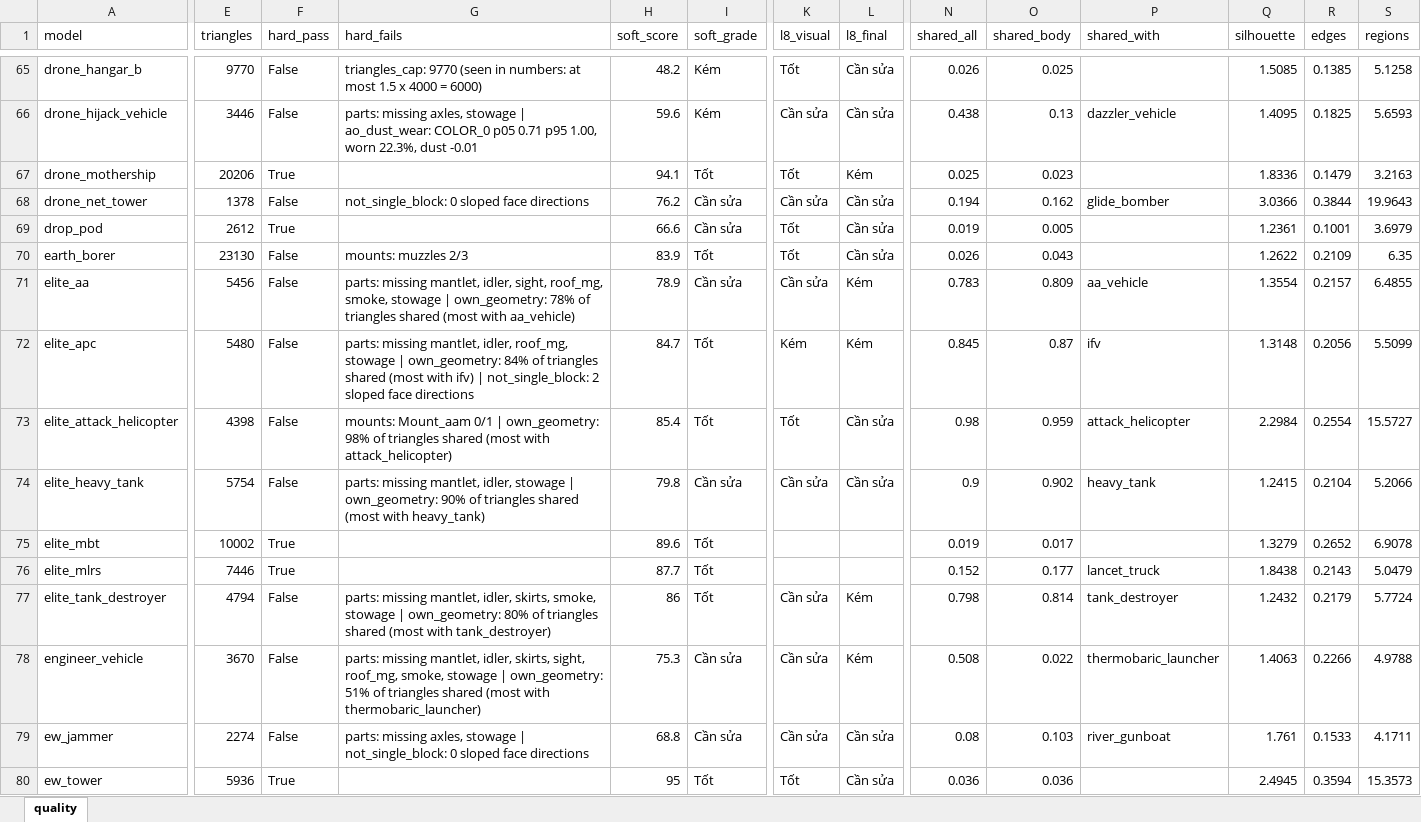
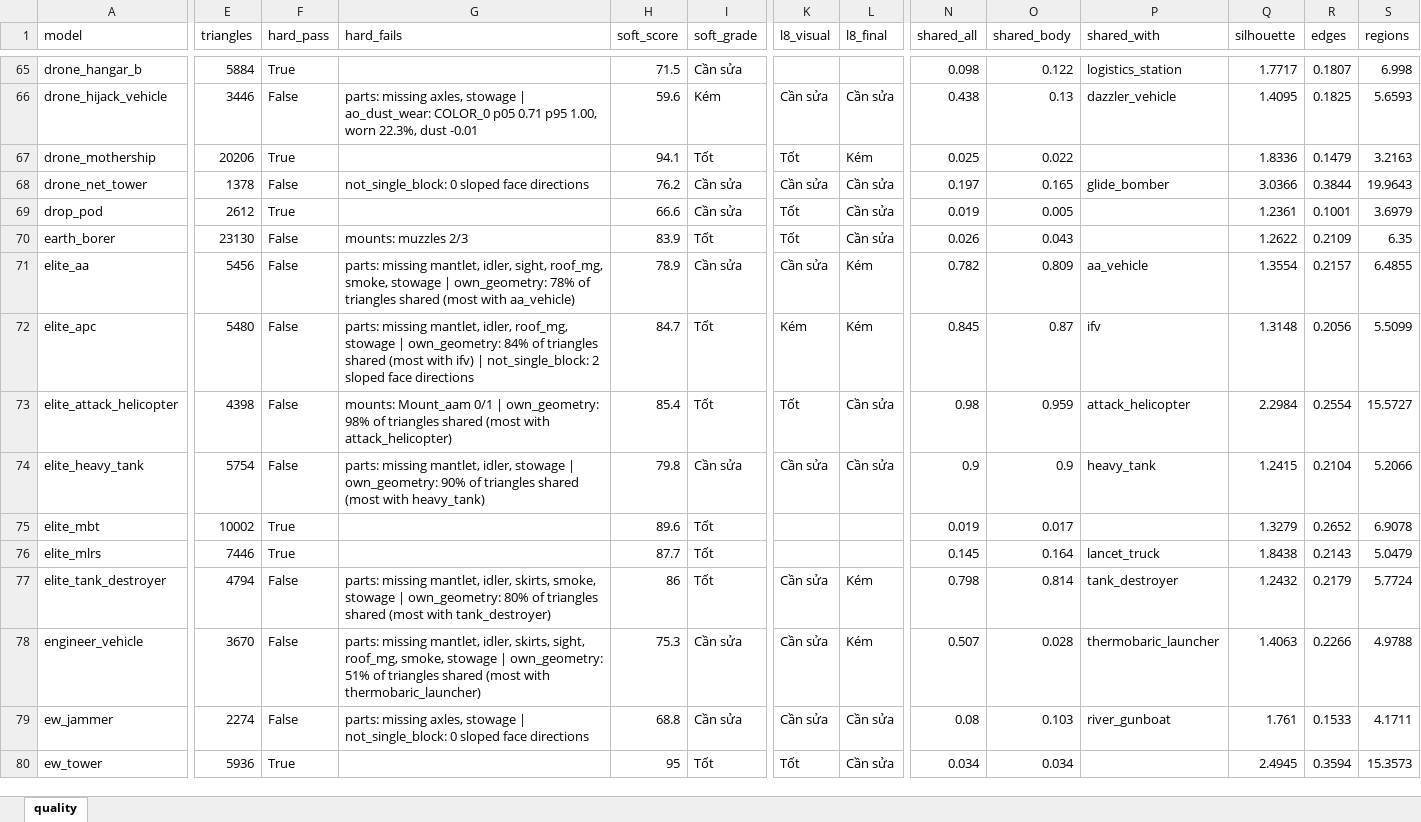
Before and after one commit to Winka173/machine-bridage, an Excel workbook: Docs/models/quality_report.xlsx, sheet quality, drawn as a sheet; only a part is shown, gaps mark what is left out; values as stored, in another font and other column widths than the file's, no borders; the diff covers the shown part only; the diff names each change by its address in the sheet, - before the commit and + after, or states it on an @@ line.

```diff
--- a/Docs/models/quality_report.xlsx (sheet quality)
+++ b/Docs/models/quality_report.xlsx (sheet quality)
-E65 (triangles): 9770
+E65 (triangles): 5884
-F65 (hard_pass): False
+F65 (hard_pass): True
-G65 (hard_fails): triangles_cap: 9770 (seen in numbers: at most 1.5 x 4000 = 6000)
+G65 (hard_fails): (empty)
-H65 (soft_score): 48.2
+H65 (soft_score): 71.5
-I65 (soft_grade): Kém
+I65 (soft_grade): Cần sửa
-K65 (l8_visual): Tốt
+K65 (l8_visual): (empty)
-L65 (l8_final): Cần sửa
+L65 (l8_final): (empty)
-N65 (shared_all): 0.026
+N65 (shared_all): 0.098
-O65 (shared_body): 0.025
+O65 (shared_body): 0.122
-P65 (shared_with): (empty)
+P65 (shared_with): logistics_station
-Q65 (silhouette): 1.5085
+Q65 (silhouette): 1.7717
-R65 (edges): 0.1385
+R65 (edges): 0.1807
-S65 (regions): 5.1258
+S65 (regions): 6.998
-O67 (shared_body): 0.023
+O67 (shared_body): 0.022
-N68 (shared_all): 0.194
+N68 (shared_all): 0.197
-O68 (shared_body): 0.162
+O68 (shared_body): 0.165
-N71 (shared_all): 0.783
+N71 (shared_all): 0.782
-O74 (shared_body): 0.902
+O74 (shared_body): 0.9
-N76 (shared_all): 0.152
+N76 (shared_all): 0.145
-O76 (shared_body): 0.177
+O76 (shared_body): 0.164
-N78 (shared_all): 0.508
+N78 (shared_all): 0.507
-O78 (shared_body): 0.022
+O78 (shared_body): 0.028
-N80 (shared_all): 0.036
+N80 (shared_all): 0.034
-O80 (shared_body): 0.036
+O80 (shared_body): 0.034
```
Also changed, not shown: 1024 edited cells elsewhere in this sheet, 1 other file.
